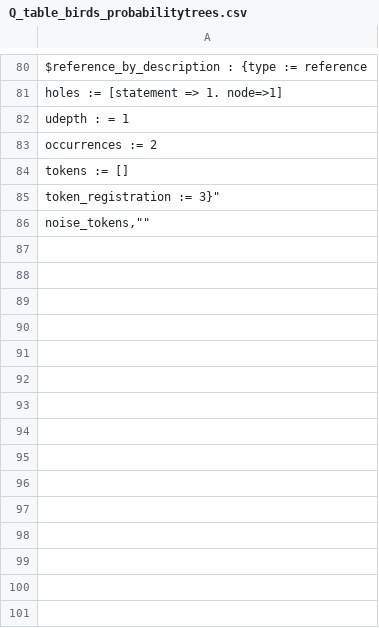
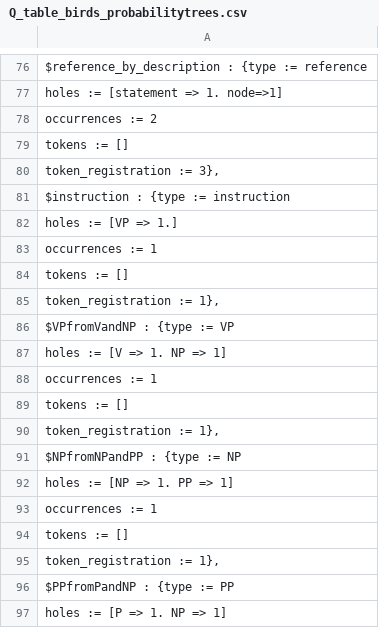
Before and after one commit to rep2rep/robin, a CSV file: tables/Q_table_birds_probabilitytrees.csv, drawn as a sheet; only a part is shown, gaps mark what is left out; the shorter side is filled out with more unchanged rows; removed rows and columns are numbered as before the commit, all else as after; the diff covers the shown part only; the diff names each change by its address in the sheet, - before the commit and + after, or states it on an @@ line.

Commit message:
various updates to cognitive props and tables

```diff
--- a/tables/Q_table_birds_probabilitytrees.csv
+++ b/tables/Q_table_birds_probabilitytrees.csv
-row 82: udepth : = 1
+row 80: token_registration := 3},
-A81: token_registration := 3}"
+A81: $instruction : {type := instruction
+row 82: holes := [VP => 1.]
+row 83: occurrences := 1
+row 84: tokens := []
+row 85: token_registration := 1},
+row 86: $VPfromVandNP : {type := VP
+row 87: holes := [V => 1. NP => 1]
+row 88: occurrences := 1
+row 89: tokens := []
+row 90: token_registration := 1},
+row 91: $NPfromNPandPP : {type := NP
+row 92: holes := [NP => 1. PP => 1]
+row 93: occurrences := 1
+row 94: tokens := []
+row 95: token_registration := 1},
+row 96: $PPfromPandNP : {type := PP
+row 97: holes := [P => 1. NP => 1]
```
Also changed, not shown: 23 added rows, 4 removed rows and 6 edited cells elsewhere in this file, tables/Q_table_birds_bayes.csv, tables/Q_table_birds_contingency.csv, 7 other files.
